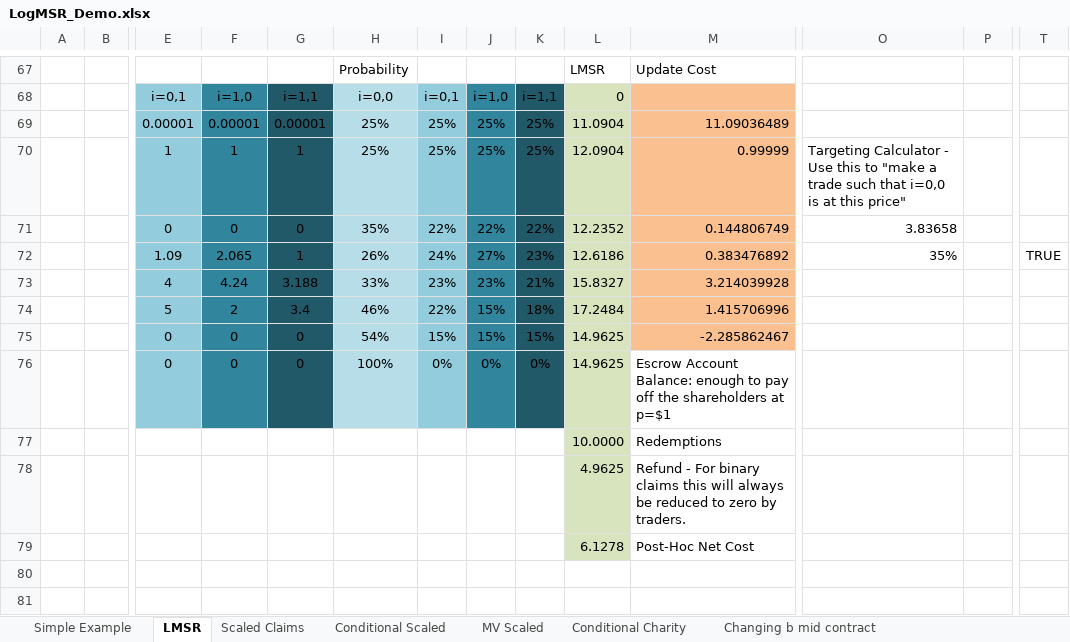
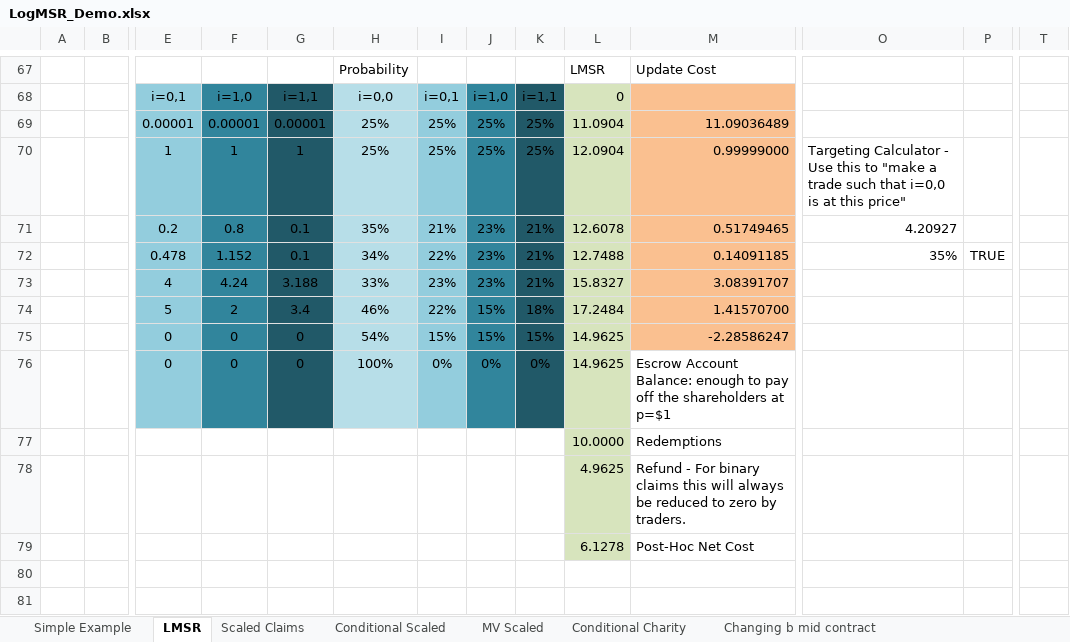
Before and after one commit to psztorc/Truthcoin, an Excel workbook: docs/LogMSR_Demo.xlsx, sheet LMSR, drawn as a sheet; only a part is shown, gaps mark what is left out; values as stored, in another font and other column widths than the file's, no borders; charts and pictures and conditional formats not drawn; removed rows and columns are numbered as before the commit, all else as after; rows hold the shown columns only; the diff covers the shown part only; the diff names each change by its address in the sheet, - before the commit and + after, or states it on an @@ line.

```diff
--- a/docs/LogMSR_Demo.xlsx (sheet LMSR)
+++ b/docs/LogMSR_Demo.xlsx (sheet LMSR)
-M70: 0.99999
+M70: 0.99999000
-row 71:  |  | 0 | 0 | 0 | 35% | 22% | 22% | 22% | 12.2352 | 0.144806749 | 3.83658
-row 72:  |  | 1.09 | 2.065 | 1 | 26% | 24% | 27% | 23% | 12.6186 | 0.383476892 | 35% |  | TRUE
+row 71:  |  | 0.2 | 0.8 | 0.1 | 35% | 21% | 23% | 21% | 12.6078 | 0.51749465 | 4.20927
+row 72:  |  | 0.478 | 1.152 | 0.1 | 34% | 22% | 23% | 21% | 12.7488 | 0.14091185 | 35% | TRUE
-M73: 3.214039928
+M73: 3.08391707
-M74: 1.415706996
+M74: 1.41570700
-M75: -2.285862467
+M75: -2.28586247
```
Also changed, not shown: 9 added rows, 9 removed rows and 9 edited cells elsewhere in this sheet, sheet Conditional Charity, hidden cells, charts or pictures.
